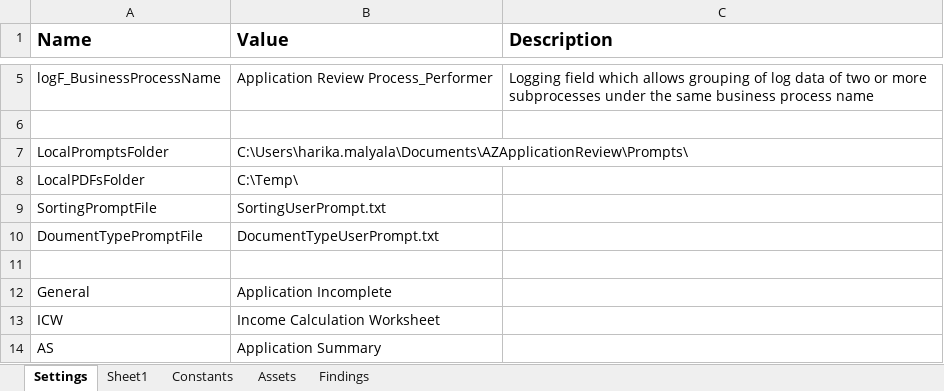
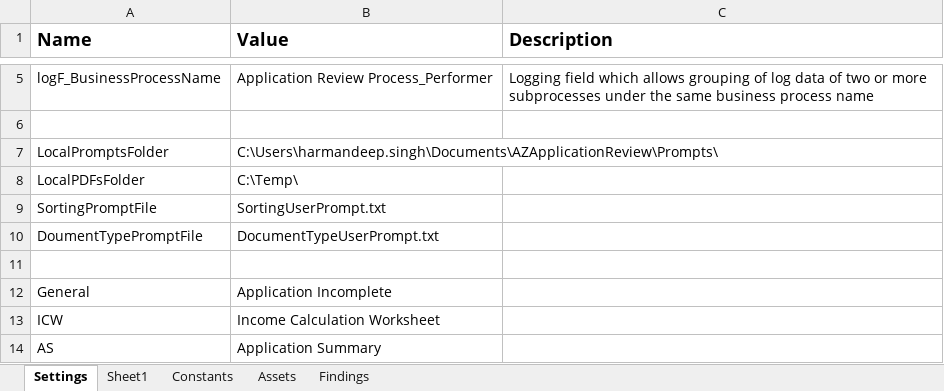
Before and after one commit to Dominiuminc/Application-Review-Process_Performer, an Excel workbook: Data/Config.xlsx, sheet Settings, drawn as a sheet; only a part is shown, gaps mark what is left out; values as stored, in another font and other column widths than the file's, no borders; 1 other sheet too large or unreadable and not compared; the diff names each change by its address in the sheet, - before the commit and + after, or states it on an @@ line.

Commit message:
updated rcv check in config

```diff
--- a/Data/Config.xlsx (sheet Settings)
+++ b/Data/Config.xlsx (sheet Settings)
-B7 (Value): C:\Users\harika.malyala\Documents\AZApplicationReview\Prompts\
+B7 (Value): C:\Users\harmandeep.singh\Documents\AZApplicationReview\Prompts\
```
Also changed, not shown: 11 other files.
